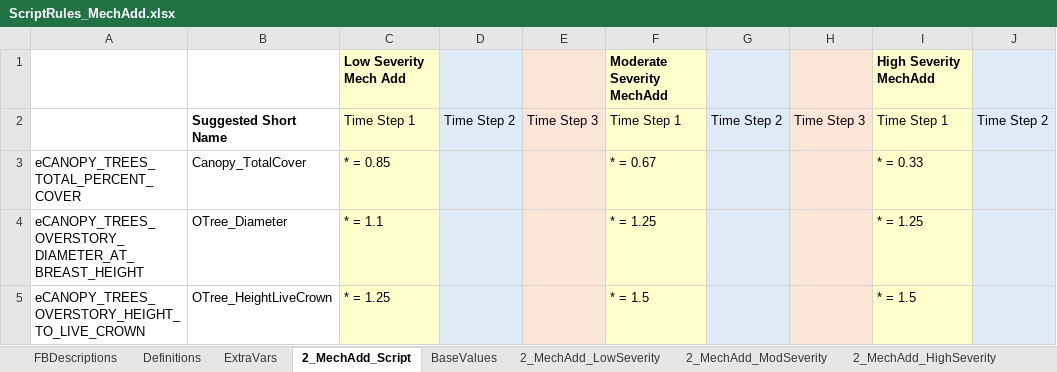
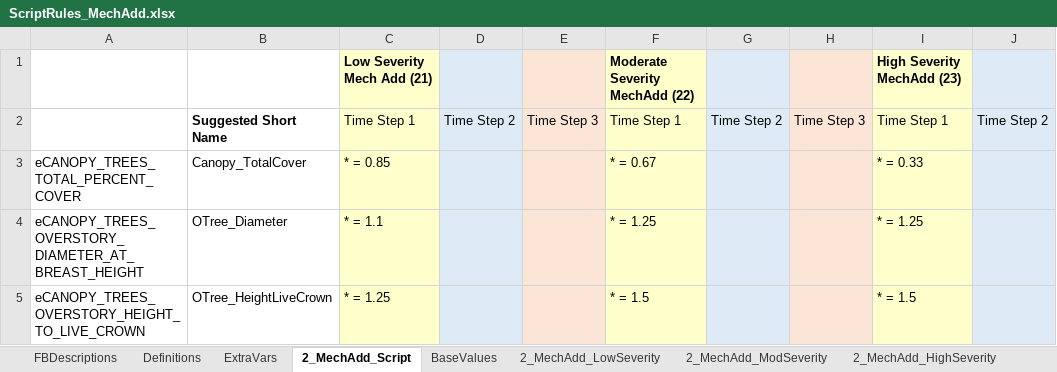
Before and after one commit to pnwairfire/fera-landfiredisturbance, an Excel workbook: specifications/2_MechAdd/ScriptRules_MechAdd.xlsx, sheet 2_MechAdd_Script, drawn as a sheet; only a part is shown; values as stored, in another font and other column widths than the file's, no borders; the diff names each change by its address in the sheet, - before the commit and + after, or states it on an @@ line.

```diff
--- a/specifications/2_MechAdd/ScriptRules_MechAdd.xlsx (sheet 2_MechAdd_Script)
+++ b/specifications/2_MechAdd/ScriptRules_MechAdd.xlsx (sheet 2_MechAdd_Script)
-C1: Low Severity Mech Add
+C1: Low Severity Mech Add (21)
-F1: Moderate Severity MechAdd
+F1: Moderate Severity MechAdd (22)
-I1: High Severity MechAdd
+I1: High Severity MechAdd (23)
```
Also changed, not shown: specifications/1_Fire/ScriptRules_Fire.xlsx, specifications/3_MechRemove/ScriptRules_MechRemove.xlsx, 19 other files.
